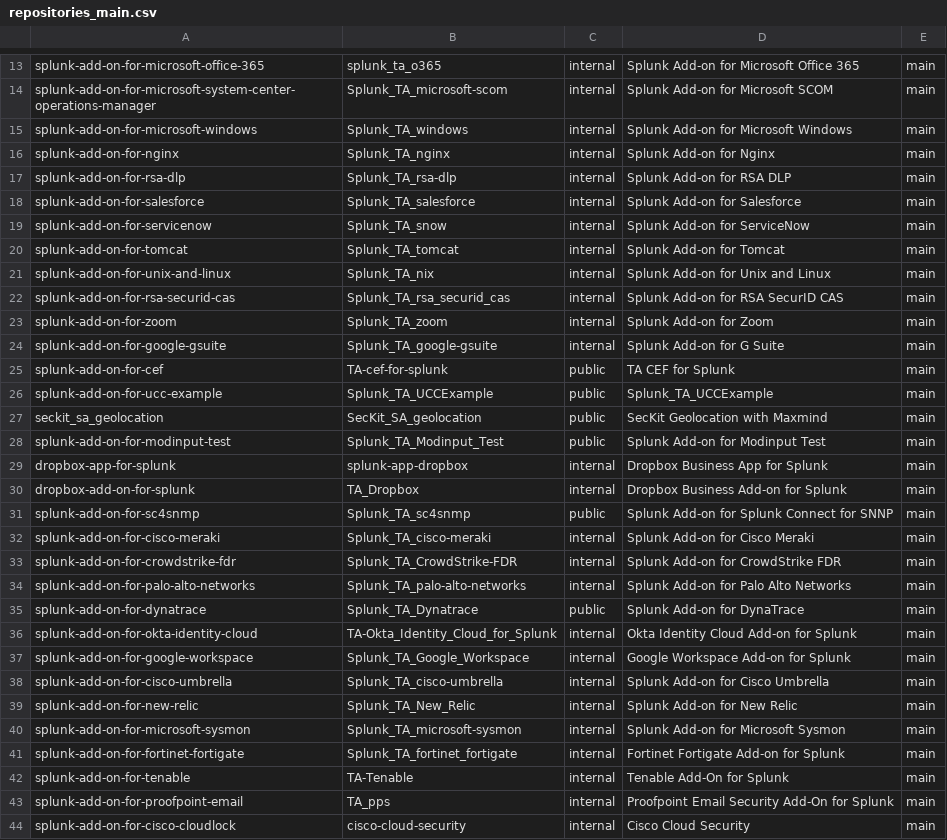
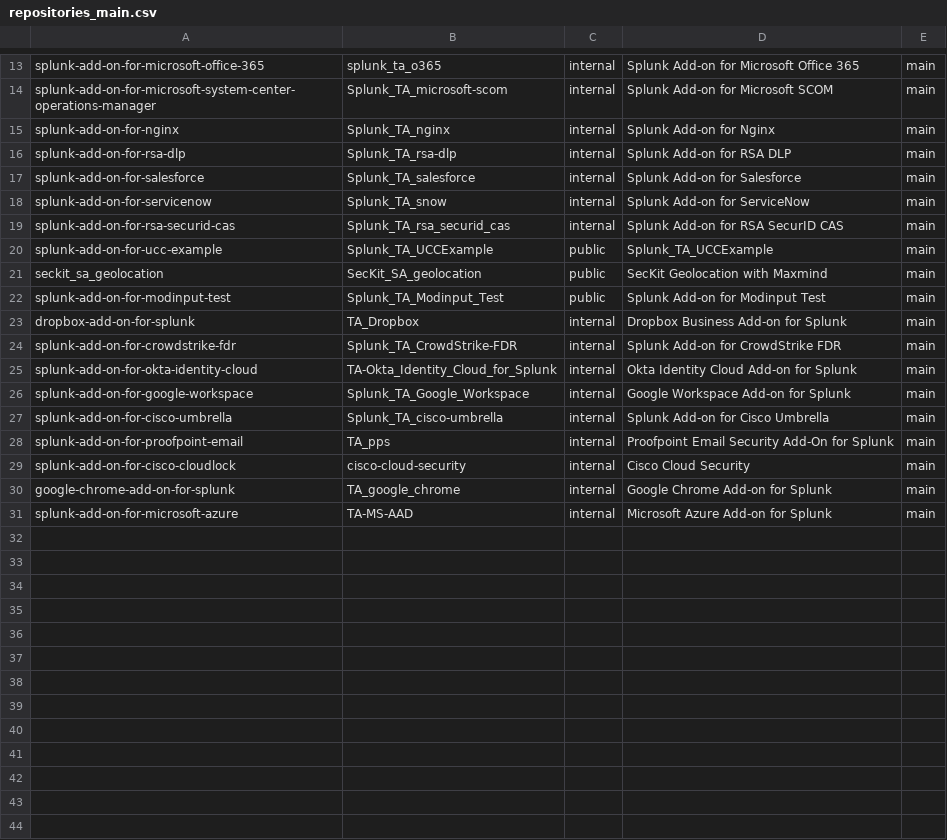
Before and after one commit to wmazur-splunk/addonfactory-repository-template, a CSV file: repositories_main.csv, drawn as a sheet; only a part is shown, gaps mark what is left out; the shorter side is filled out with more unchanged rows; the diff covers the shown part only; the diff names each change by its address in the sheet, - before the commit and + after, or states it on an @@ line.

Commit message:
chore: remove not supported and migrated addons (#118)
not supported via this template: dropbox-app-for-splunk

not active:
splunk-add-on-for-zoom
splunk-add-on-for-google-gsuite

migrated:
all others

```diff
--- a/repositories_main.csv
+++ b/repositories_main.csv
-row 15: splunk-add-on-for-microsoft-windows | Splunk_TA_windows | internal | Splunk Add-on for Microsoft Windows | main
-row 20: splunk-add-on-for-tomcat | Splunk_TA_tomcat | internal | Splunk Add-on for Tomcat | main
-row 21: splunk-add-on-for-unix-and-linux | Splunk_TA_nix | internal | Splunk Add-on for Unix and Linux | main
-row 23: splunk-add-on-for-zoom | Splunk_TA_zoom | internal | Splunk Add-on for Zoom | main
-row 24: splunk-add-on-for-google-gsuite | Splunk_TA_google-gsuite | internal | Splunk Add-on for G Suite | main
-row 25: splunk-add-on-for-cef | TA-cef-for-splunk | public | TA CEF for Splunk | main
-row 29: dropbox-app-for-splunk | splunk-app-dropbox | internal | Dropbox Business App for Splunk | main
-row 31: splunk-add-on-for-sc4snmp | Splunk_TA_sc4snmp | public | Splunk Add-on for Splunk Connect for SNNP | main
-row 32: splunk-add-on-for-cisco-meraki | Splunk_TA_cisco-meraki | internal | Splunk Add-on for Cisco Meraki | main
-row 34: splunk-add-on-for-palo-alto-networks | Splunk_TA_palo-alto-networks | internal | Splunk Add-on for Palo Alto Networks | main
-row 35: splunk-add-on-for-dynatrace | Splunk_TA_Dynatrace | public | Splunk Add-on for DynaTrace | main
-row 39: splunk-add-on-for-new-relic | Splunk_TA_New_Relic | internal | Splunk Add-on for New Relic | main
-row 40: splunk-add-on-for-microsoft-sysmon | Splunk_TA_microsoft-sysmon | internal | Splunk Add-on for Microsoft Sysmon | main
-row 41: splunk-add-on-for-fortinet-fortigate | Splunk_TA_fortinet_fortigate | internal | Fortinet Fortigate Add-on for Splunk | main
-row 42: splunk-add-on-for-tenable | TA-Tenable | internal | Tenable Add-On for Splunk | main
```
Also changed, not shown: 9 removed rows elsewhere in this file.
